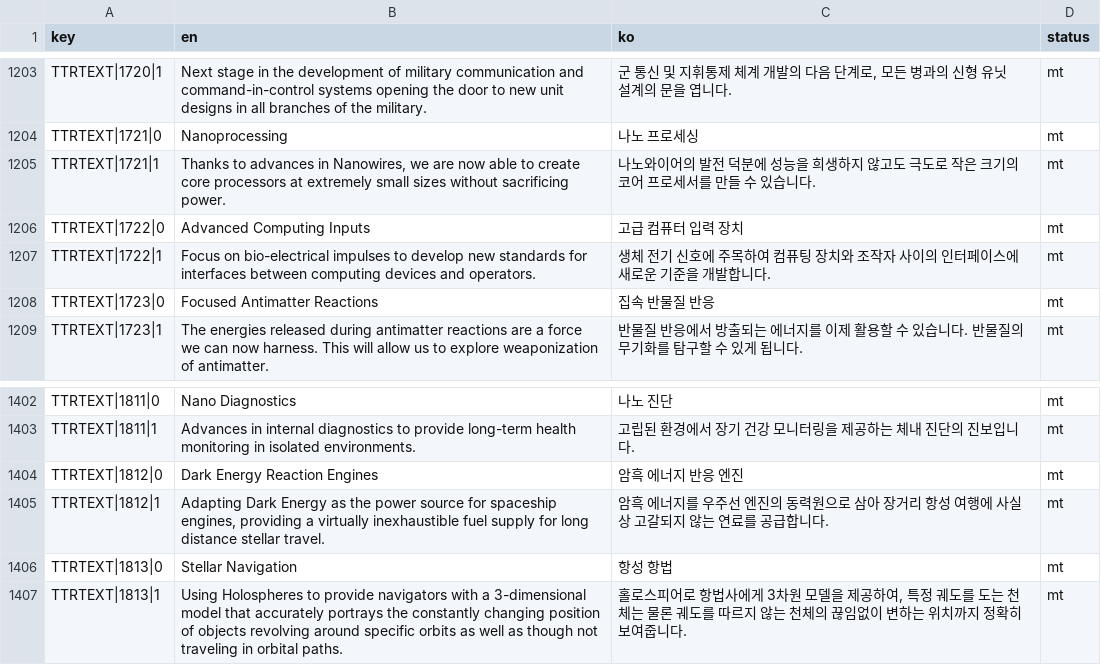
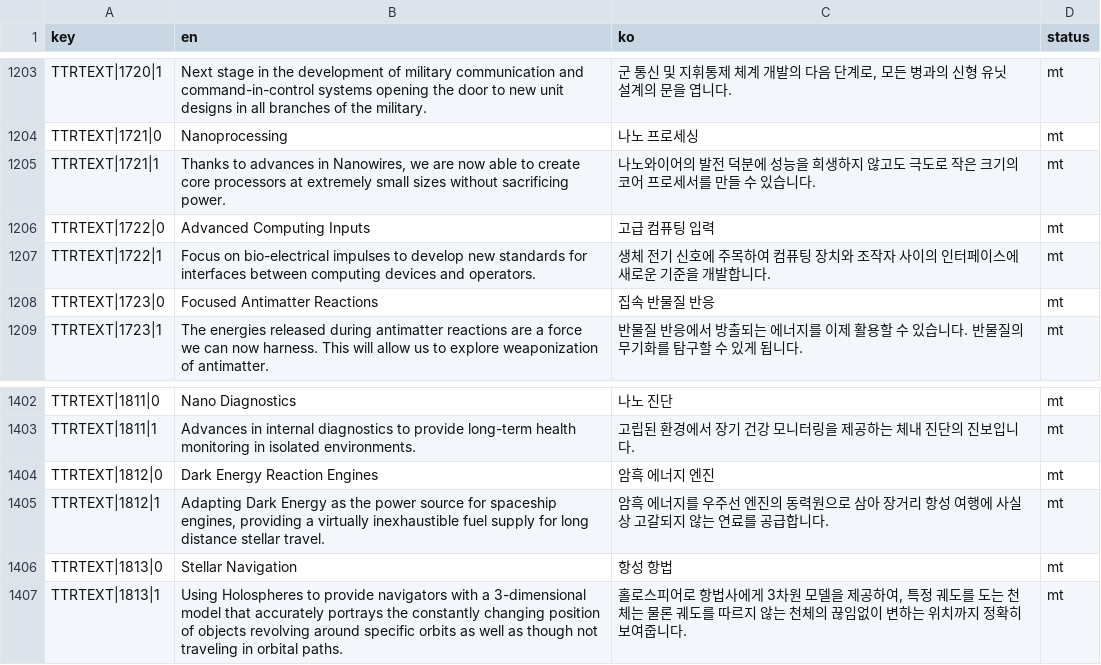
Before and after one commit to game-mod-project/SR2030Toybox, a CSV file: mods/korean/translation/localtext-ttr.csv, drawn as a sheet; only a part is shown, gaps mark what is left out.

```diff
--- a/mods/korean/translation/localtext-ttr.csv
+++ b/mods/korean/translation/localtext-ttr.csv
@@ -1205,3 +1205,3 @@ TTRTEXT|1721|0,Nanoprocessing,나노 프로세싱,mt
 TTRTEXT|1721|1,"Thanks to advances in Nanowires, we are now able to create core processors at extremely small sizes without sacrificing power.",나노와이어의 발전 덕분에 성능을 희생하지 않고도 극도로 작은 크기의 코어 프로세서를 만들 수 있습니다.,mt
-TTRTEXT|1722|0,Advanced Computing Inputs,고급 컴퓨터 입력 장치,mt
+TTRTEXT|1722|0,Advanced Computing Inputs,고급 컴퓨팅 입력,mt
 TTRTEXT|1722|1,Focus on bio-electrical impulses to develop new standards for interfaces between computing devices and operators.,생체 전기 신호에 주목하여 컴퓨팅 장치와 조작자 사이의 인터페이스에 새로운 기준을 개발합니다.,mt
@@ -1403,3 +1403,3 @@ TTRTEXT|1811|0,Nano Diagnostics,나노 진단,mt
 TTRTEXT|1811|1,Advances in internal diagnostics to provide long-term health monitoring in isolated environments.,고립된 환경에서 장기 건강 모니터링을 제공하는 체내 진단의 진보입니다.,mt
-TTRTEXT|1812|0,Dark Energy Reaction Engines,암흑 에너지 반응 엔진,mt
+TTRTEXT|1812|0,Dark Energy Reaction Engines,암흑 에너지 엔진,mt
 TTRTEXT|1812|1,"Adapting Dark Energy as the power source for spaceship engines, providing a virtually inexhaustible fuel supply for long distance stellar travel.",암흑 에너지를 우주선 엔진의 동력원으로 삼아 장거리 항성 여행에 사실상 고갈되지 않는 연료를 공급합니다.,mt
```
Also changed, not shown: mods/korean/translation/localtext-gui.csv, 1 other file.
